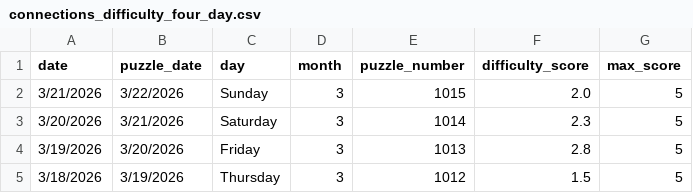
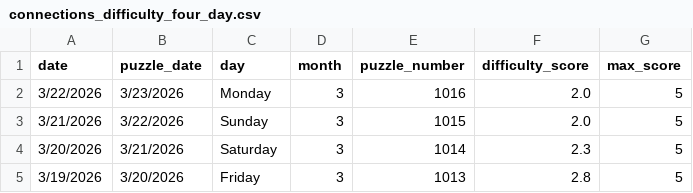
Before and after one commit to EricSev/connections_difficulty_scraper, a CSV file: data/connections_difficulty_four_day.csv, drawn as a sheet; removed rows and columns are numbered as before the commit, all else as after; the diff names each change by its address in the sheet, - before the commit and + after, or states it on an @@ line.

```diff
--- a/data/connections_difficulty_four_day.csv
+++ b/data/connections_difficulty_four_day.csv
+row 2: 3/22/2026 | 3/23/2026 | Monday | 3 | 1016 | 2.0 | 5
-row 5: 3/18/2026 | 3/19/2026 | Thursday | 3 | 1012 | 1.5 | 5
```
Also changed, not shown: data/connections_difficulty_daily.csv, data/connections_difficulty_history.csv, 3 other files.
